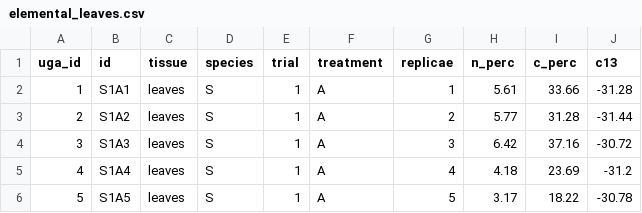
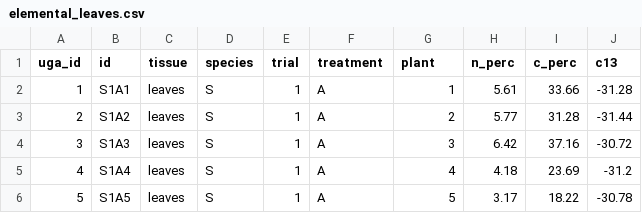
Before and after one commit to CourtneyCampany/aquaponics, a CSV file: raw_data/elemental_leaves.csv, drawn as a sheet; only a part is shown.

```diff
--- a/raw_data/elemental_leaves.csv
+++ b/raw_data/elemental_leaves.csv
@@ -1,2 +1,2 @@
-uga_id,id,tissue,species,trial,treatment,replicae,n_perc,c_perc,c13
+uga_id,id,tissue,species,trial,treatment,plant,n_perc,c_perc,c13
 1,S1A1,leaves,S,1,A,1,5.61,33.66,-31.28
```
Also changed, not shown: raw_data/elemental_roots.csv, 24 other files.
